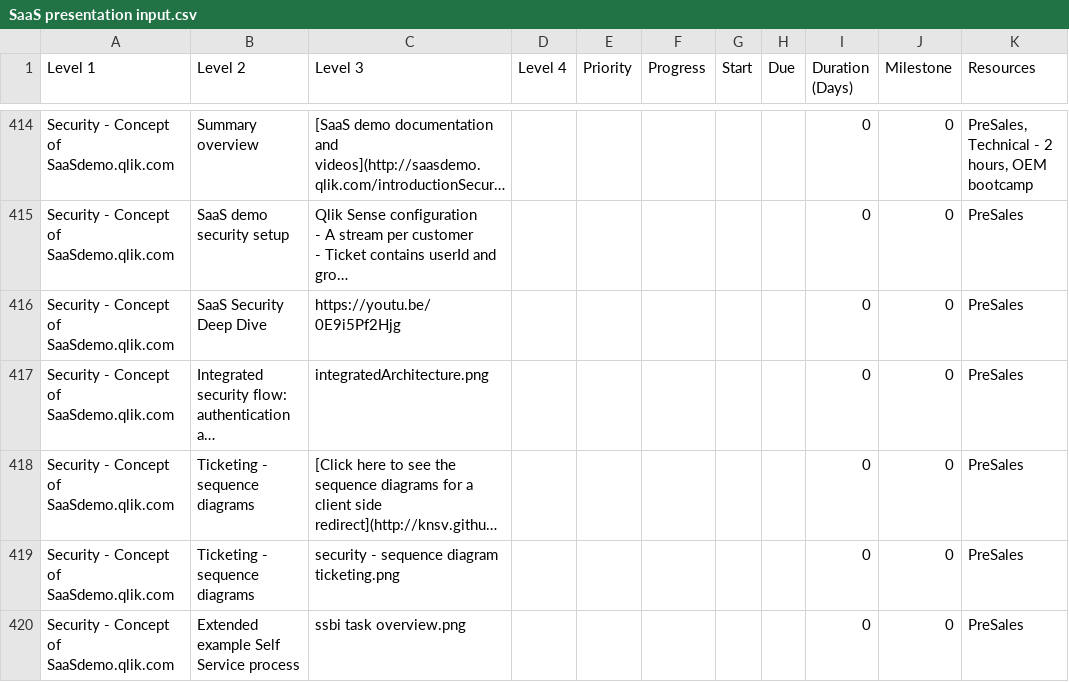
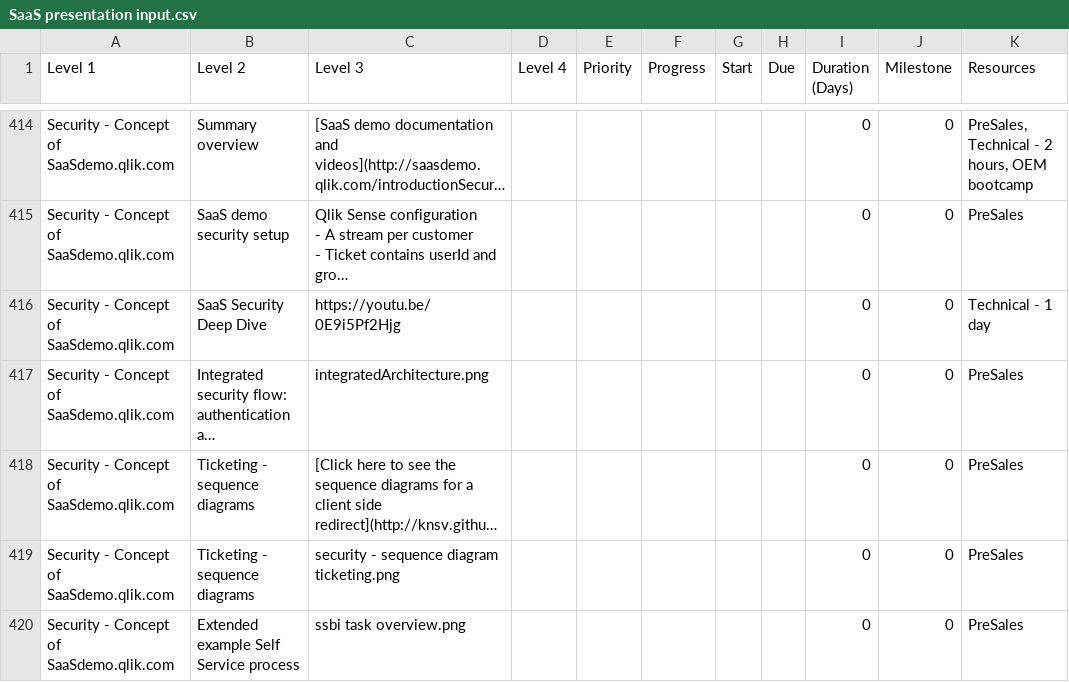
Before and after one commit to QHose/QRSMeteor, a CSV file: Sense Demo materials/SaaS presentation input.csv, drawn as a sheet; only a part is shown, gaps mark what is left out; long unchanged cells end in …; the diff covers the shown part only; the diff names each change by its address in the sheet, - before the commit and + after, or states it on an @@ line.

```diff
--- a/Sense Demo materials/SaaS presentation input.csv
+++ b/Sense Demo materials/SaaS presentation input.csv
-K416 (Resources): PreSales
+K416 (Resources): Technical - 1 day
```
Also changed, not shown: 3 edited cells elsewhere in this file, 1 other file.
